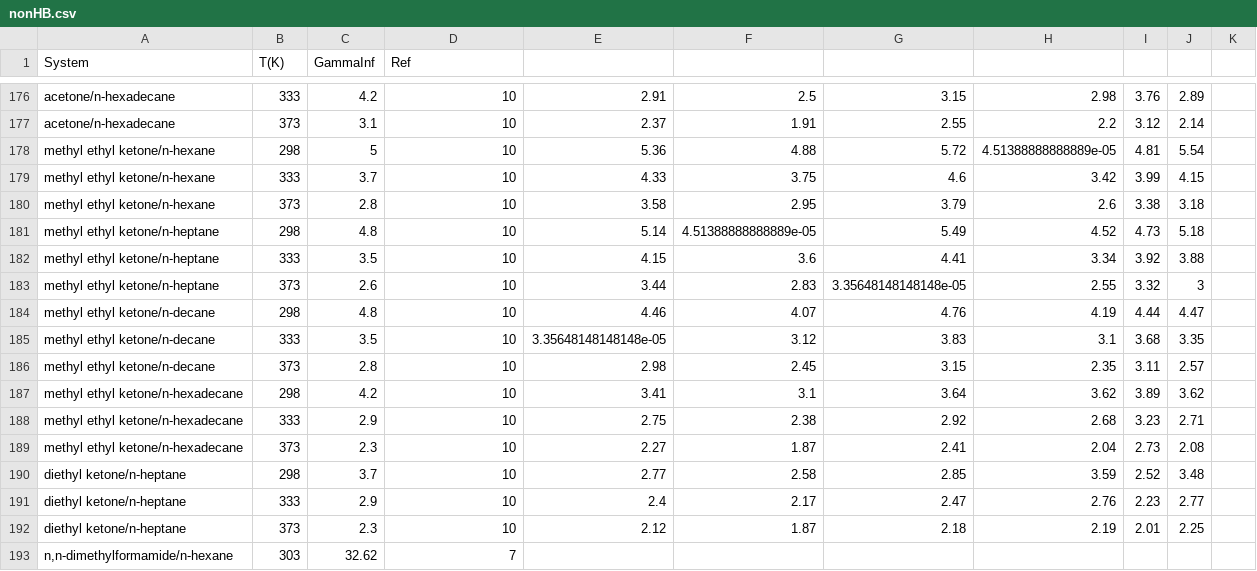
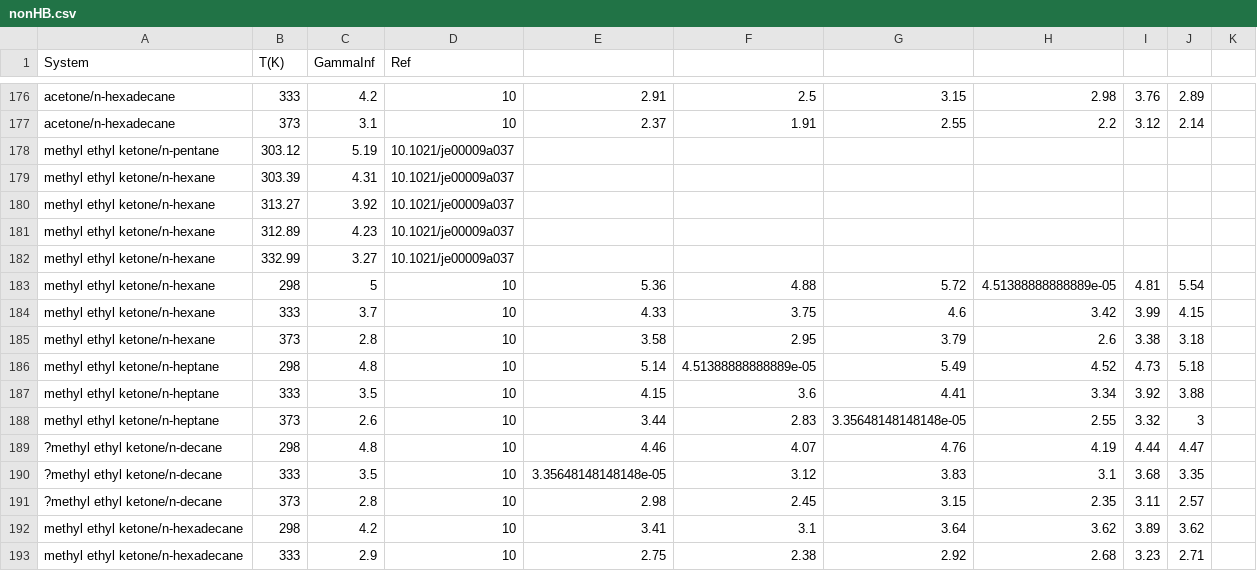
Before and after one commit to gjuhasz/jcosmo, a CSV file: cosmosrc/idac/nonHB.csv, drawn as a sheet; only a part is shown, gaps mark what is left out; the shorter side is filled out with more unchanged rows.

```diff
--- a/cosmosrc/idac/nonHB.csv
+++ b/cosmosrc/idac/nonHB.csv
@@ -177,2 +177,7 @@ acetone/n-hexadecane,333,4.2,10,2.91,2.5,3.15,2.98,3.76,2.89,
 acetone/n-hexadecane,373,3.1,10,2.37,1.91,2.55,2.2,3.12,2.14,
+"methyl ethyl ketone/n-pentane",303.12,5.19,"10.1021/je00009a037"
+"methyl ethyl ketone/n-hexane",303.39,4.31,"10.1021/je00009a037"
+"methyl ethyl ketone/n-hexane",313.27,3.92,"10.1021/je00009a037"
+"methyl ethyl ketone/n-hexane",312.89,4.23,"10.1021/je00009a037"
+"methyl ethyl ketone/n-hexane",332.99,3.27,"10.1021/je00009a037"
 "methyl ethyl ketone/n-hexane",298,5,10,5.36,4.88,5.72,4.51388888888889e-05,4.81,5.54,
@@ -183,5 +188,5 @@ acetone/n-hexadecane,373,3.1,10,2.37,1.91,2.55,2.2,3.12,2.14,
 "methyl ethyl ketone/n-heptane",373,2.6,10,3.44,2.83,3.35648148148148e-05,2.55,3.32,3,
-"methyl ethyl ketone/n-decane",298,4.8,10,4.46,4.07,4.76,4.19,4.44,4.47,
-"methyl ethyl ketone/n-decane",333,3.5,10,3.35648148148148e-05,3.12,3.83,3.1,3.68,3.35,
-"methyl ethyl ketone/n-decane",373,2.8,10,2.98,2.45,3.15,2.35,3.11,2.57,
+"?methyl ethyl ketone/n-decane",298,4.8,10,4.46,4.07,4.76,4.19,4.44,4.47,
+"?methyl ethyl ketone/n-decane",333,3.5,10,3.35648148148148e-05,3.12,3.83,3.1,3.68,3.35,
+"?methyl ethyl ketone/n-decane",373,2.8,10,2.98,2.45,3.15,2.35,3.11,2.57,
 "methyl ethyl ketone/n-hexadecane",298,4.2,10,3.41,3.1,3.64,3.62,3.89,3.62,
```
Also changed, not shown: 9 other files.
